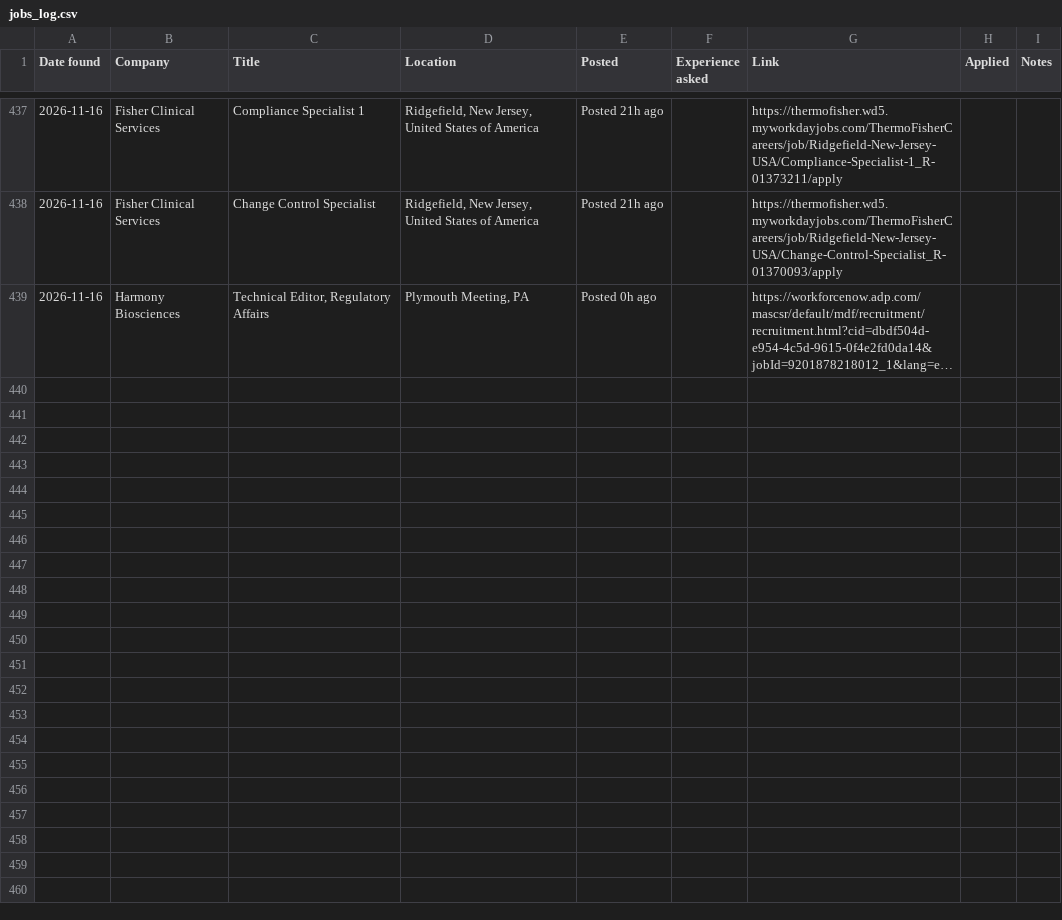
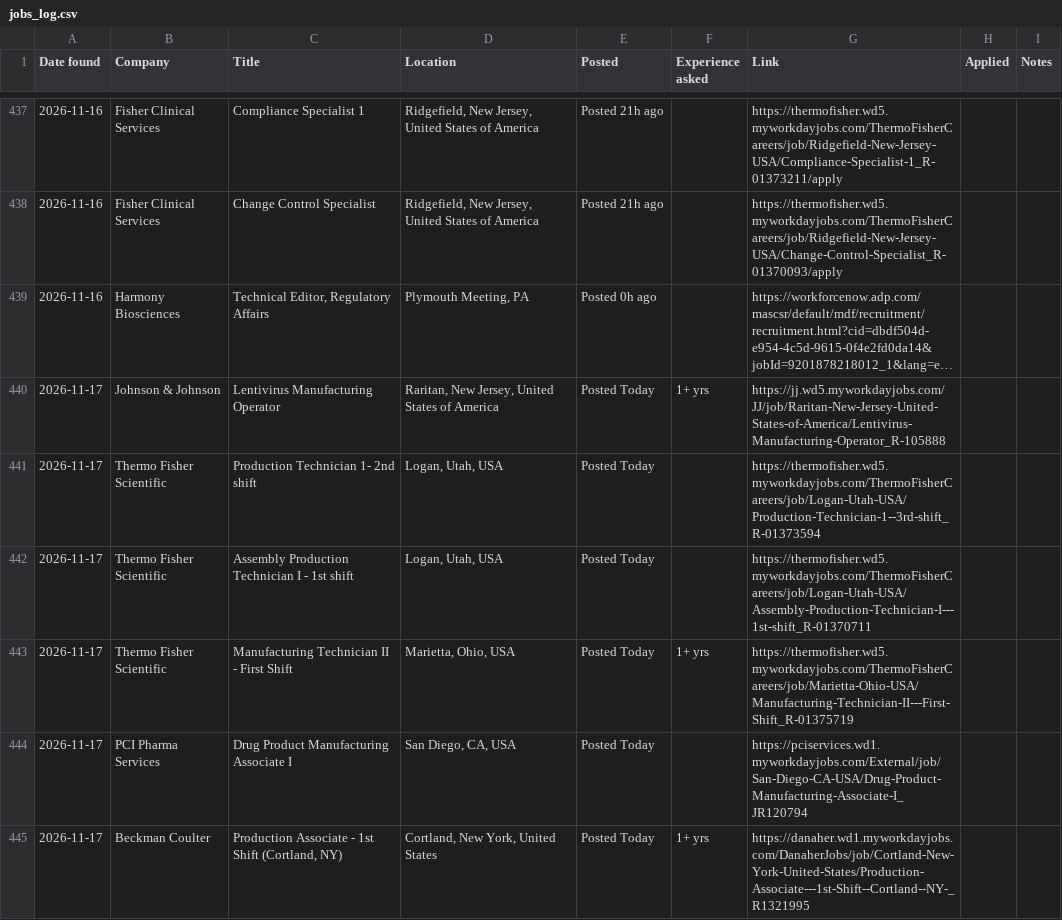
Before and after one commit to arkit-reg/Job_Watch_21, a CSV file: jobs_log.csv, drawn as a sheet; only a part is shown, gaps mark what is left out; long unchanged cells end in …; the diff covers the shown part only; the diff names each change by its address in the sheet, - before the commit and + after, or states it on an @@ line.

```diff
--- a/jobs_log.csv
+++ b/jobs_log.csv
+row 440: 2026-11-17 | Johnson & Johnson | Lentivirus Manufacturing Operator | Raritan, New Jersey, United States of America | Posted Today | 1+ yrs | https://jj.wd5.myworkdayjobs.com/JJ/job/Raritan-New-Jersey-United-States-of-America/Lentivirus-Manufacturing-Operator_R-105888
+row 441: 2026-11-17 | Thermo Fisher Scientific | Production Technician 1- 2nd shift | Logan, Utah, USA | Posted Today |  | https://thermofisher.wd5.myworkdayjobs.com/ThermoFisherCareers/job/Logan-Utah-USA/Production-Technician-1--3rd-shift_R-01373594
+row 442: 2026-11-17 | Thermo Fisher Scientific | Assembly Production Technician I - 1st shift | Logan, Utah, USA | Posted Today |  | https://thermofisher.wd5.myworkdayjobs.com/ThermoFisherCareers/job/Logan-Utah-USA/Assembly-Production-Technician-I---1st-shift_R-01370711
+row 443: 2026-11-17 | Thermo Fisher Scientific | Manufacturing Technician II - First Shift | Marietta, Ohio, USA | Posted Today | 1+ yrs | https://thermofisher.wd5.myworkdayjobs.com/ThermoFisherCareers/job/Marietta-Ohio-USA/Manufacturing-Technician-II---First-Shift_R-01375719
+row 444: 2026-11-17 | PCI Pharma Services | Drug Product Manufacturing Associate I | San Diego, CA, USA | Posted Today |  | https://pciservices.wd1.myworkdayjobs.com/External/job/San-Diego-CA-USA/Drug-Product-Manufacturing-Associate-I_JR120794
+row 445: 2026-11-17 | Beckman Coulter | Production Associate - 1st Shift (Cortland, NY) | Cortland, New York, United States | Posted Today | 1+ yrs | https://danaher.wd1.myworkdayjobs.com/DanaherJobs/job/Cortland-New-York-United-States/Production-Associate---1st-Shift--Cortland--NY-_R1321995
```
Also changed, not shown: 6 added rows elsewhere in this file, manual_check.csv, 1 other file.
